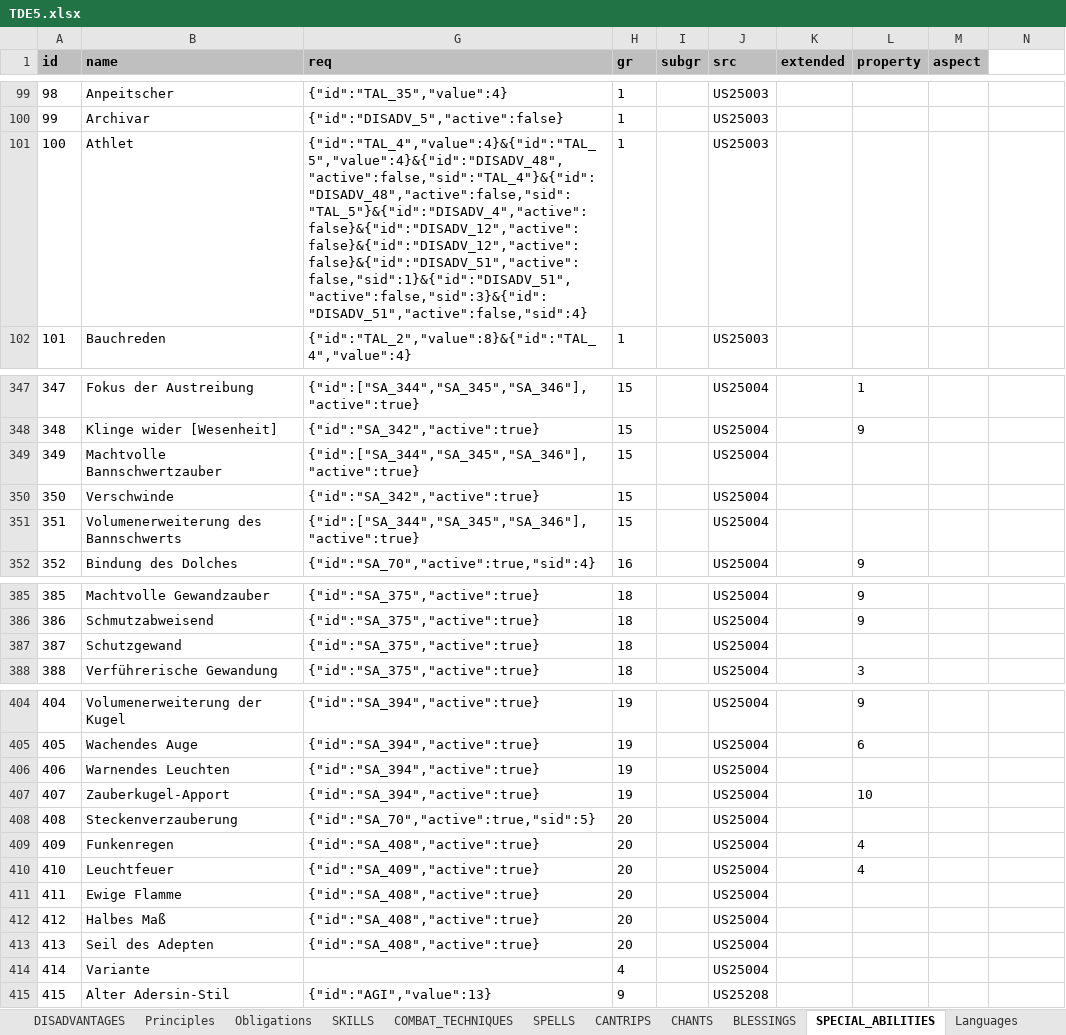
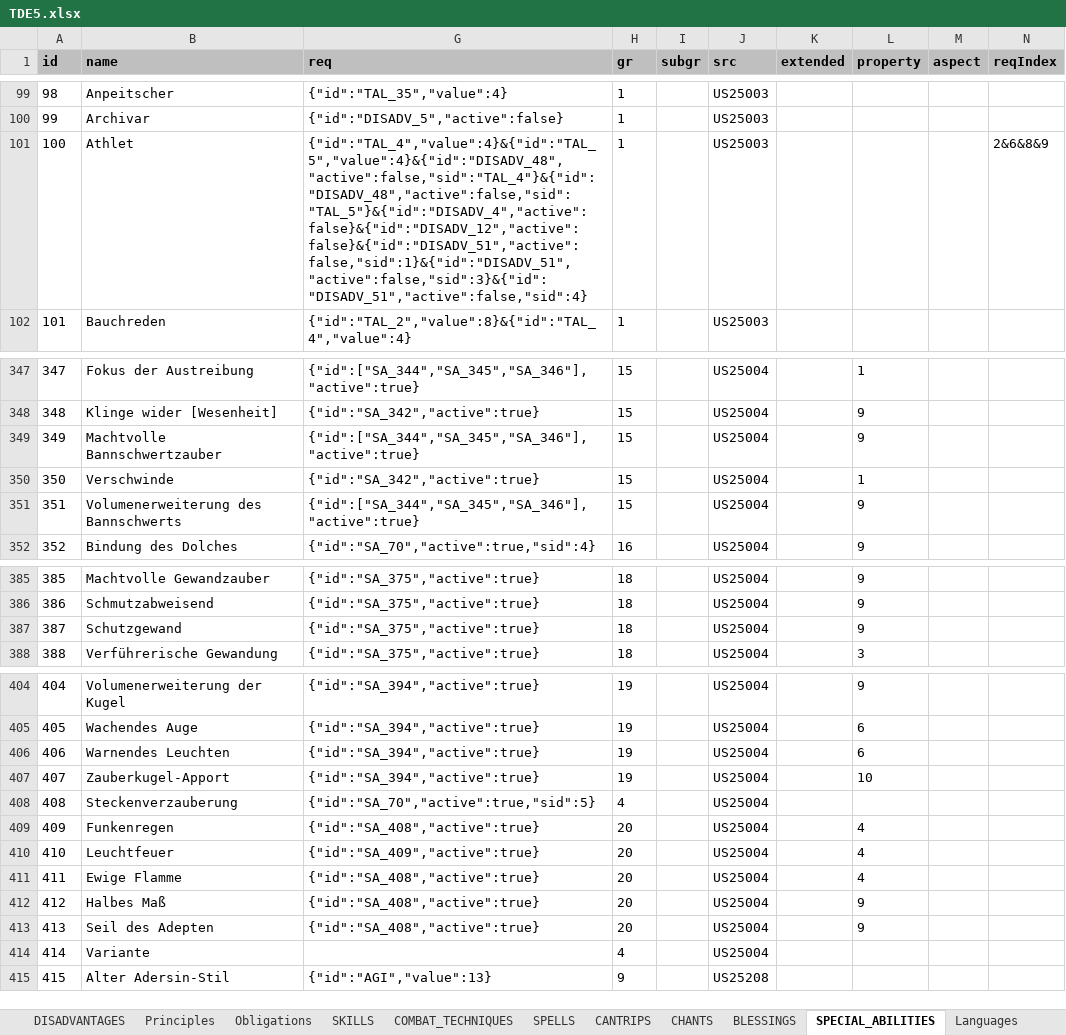
Before and after one commit to elyukai/optolith-client, an Excel workbook: src/data/TDE5.xlsx, sheet SPECIAL_ABILITIES, drawn as a sheet; only a part is shown, gaps mark what is left out; values as stored, in another font and other column widths than the file's, no borders; table styles not drawn; the diff names each change by its address in the sheet, - before the commit and + after, or states it on an @@ line.

```diff
--- a/src/data/TDE5.xlsx (sheet SPECIAL_ABILITIES)
+++ b/src/data/TDE5.xlsx (sheet SPECIAL_ABILITIES)
-N1: (empty)
+N1: reqIndex
-N1 fill: none
+N1 fill: #BFBFBF
-G101 (req): {"id":"TAL_4","value":4}&{"id":"TAL_5","value":4}&{"id":"DISADV_48","active":false,"sid":"TAL_4"}&{"id":"DISADV_48","active":false,"sid":"TAL_5"}&{"id":"DISADV_4","active":false}&{"id":"DISADV_12","active":false}&{"id":"DISADV_12","active":false}&{"id":"DISADV_51","active":false,"sid":1}&{"id":"DISADV_51","active":false,"sid":3}&{"id":"DISADV_51","active":false,"sid":4}
+G101 (req): {"id":"TAL_4","value":4}&{"id":"TAL_5","value":4}&{"id":"DISADV_48","active":false,"sid":"TAL_4"}&{"id":"DISADV_48","active":false,"sid":"TAL_5"}&{"id":"DISADV_4","active":false}&{"id":"DISADV_12","active":false}&{"id":"DISADV_51","active":false,"sid":1}&{"id":"DISADV_51","active":false,"sid":3}&{"id":"DISADV_51","active":false,"sid":4}
-N101 (reqIndex): (empty)
+N101 (reqIndex): 2&6&8&9
-L349 (property): (empty)
+L349 (property): 9
-L350 (property): (empty)
+L350 (property): 1
-L351 (property): (empty)
+L351 (property): 9
-L387 (property): (empty)
+L387 (property): 9
-L406 (property): (empty)
+L406 (property): 6
-H408 (gr): 20
+H408 (gr): 4
-L411 (property): (empty)
+L411 (property): 4
-L412:L413 (property): (empty)
+L412:L413 (property): 9
```
Also changed, not shown: src/data/TDE5_de-DE.xlsx, 19 other files.
